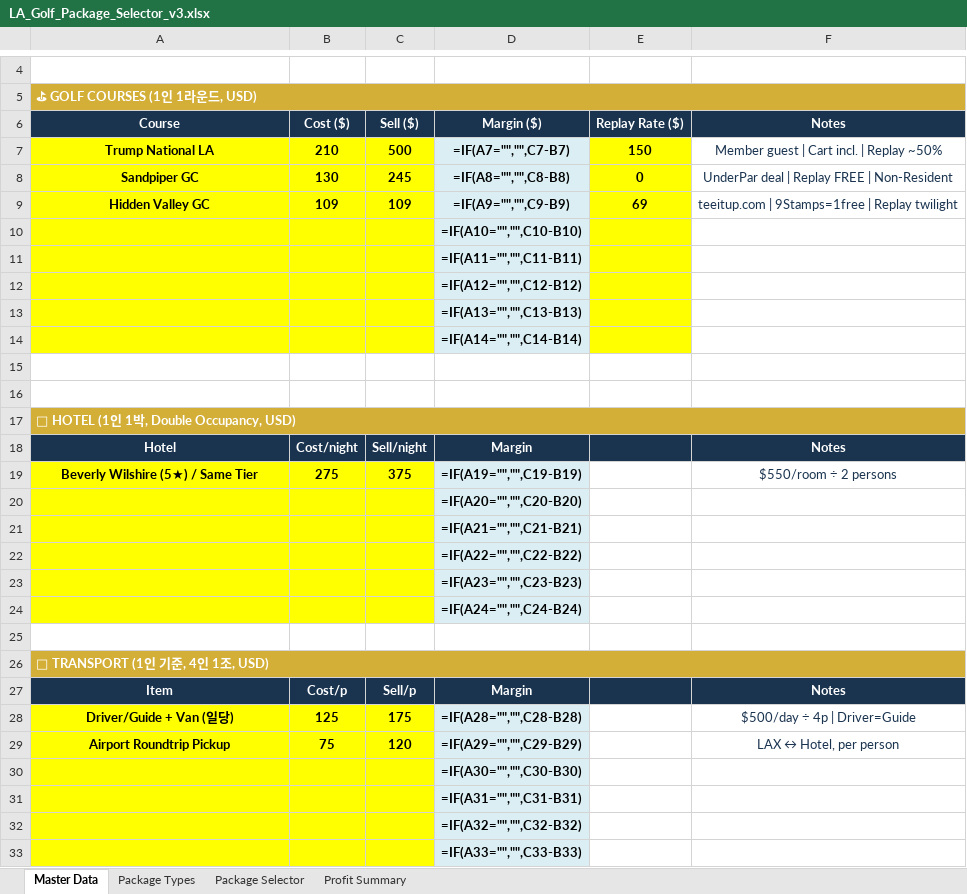
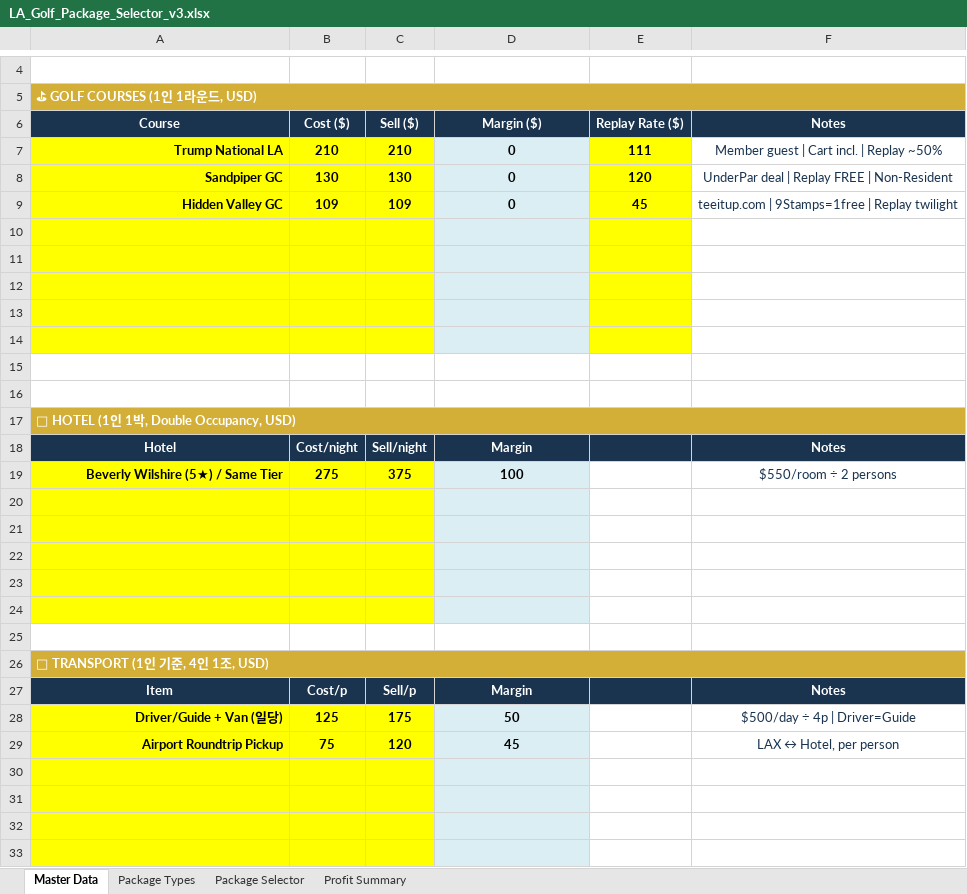
Before and after one commit to heesung2lee/resonateclub.github.io, an Excel workbook: files/LA_Golf_Package_Selector_v3.xlsx, sheet Master Data, drawn as a sheet; only a part is shown, gaps mark what is left out; values as stored, in another font and other column widths than the file's, no borders; formulas without a stored value are shown as written; the diff covers the shown part only; the diff names each change by its address in the sheet, - before the commit and + after, or states it on an @@ line.

```diff
--- a/files/LA_Golf_Package_Selector_v3.xlsx (sheet Master Data)
+++ b/files/LA_Golf_Package_Selector_v3.xlsx (sheet Master Data)
-A7:A9 alignment: center
+A7:A9 alignment: right
-C7 (Sell ($)): 500
+C7 (Sell ($)): 210
-D7 (Margin ($)): =IF(A7="","",C7-B7)
+D7 (Margin ($)): 0
-E7 (Replay Rate ($)): 150
+E7 (Replay Rate ($)): 111
-C8 (Sell ($)): 245
+C8 (Sell ($)): 130
-D8 (Margin ($)): =IF(A8="","",C8-B8)
+D8 (Margin ($)): 0
-E8 (Replay Rate ($)): 0
+E8 (Replay Rate ($)): 120
-D9 (Margin ($)): =IF(A9="","",C9-B9)
+D9 (Margin ($)): 0
-E9 (Replay Rate ($)): 69
+E9 (Replay Rate ($)): 45
-D10 (Margin ($)): =IF(A10="","",C10-B10)
+D10 (Margin ($)): (empty)
-D11 (Margin ($)): =IF(A11="","",C11-B11)
+D11 (Margin ($)): (empty)
-D12 (Margin ($)): =IF(A12="","",C12-B12)
+D12 (Margin ($)): (empty)
-D13 (Margin ($)): =IF(A13="","",C13-B13)
+D13 (Margin ($)): (empty)
-D14 (Margin ($)): =IF(A14="","",C14-B14)
+D14 (Margin ($)): (empty)
-A19 alignment: center
+A19 alignment: right
-D19 (Margin ($)): =IF(A19="","",C19-B19)
+D19 (Margin ($)): 100
-D20 (Margin ($)): =IF(A20="","",C20-B20)
+D20 (Margin ($)): (empty)
-D21 (Margin ($)): =IF(A21="","",C21-B21)
+D21 (Margin ($)): (empty)
-D22 (Margin ($)): =IF(A22="","",C22-B22)
+D22 (Margin ($)): (empty)
-D23 (Margin ($)): =IF(A23="","",C23-B23)
+D23 (Margin ($)): (empty)
-D24 (Margin ($)): =IF(A24="","",C24-B24)
+D24 (Margin ($)): (empty)
-A28:A29 alignment: center
+A28:A29 alignment: right
-D28 (Margin ($)): =IF(A28="","",C28-B28)
+D28 (Margin ($)): 50
-D29 (Margin ($)): =IF(A29="","",C29-B29)
+D29 (Margin ($)): 45
-D30 (Margin ($)): =IF(A30="","",C30-B30)
+D30 (Margin ($)): (empty)
-D31 (Margin ($)): =IF(A31="","",C31-B31)
+D31 (Margin ($)): (empty)
-D32 (Margin ($)): =IF(A32="","",C32-B32)
+D32 (Margin ($)): (empty)
-D33 (Margin ($)): =IF(A33="","",C33-B33)
+D33 (Margin ($)): (empty)
```
Also changed, not shown: 20 edited cells and cell formats elsewhere in this sheet, sheet Package Selector, sheet Profit Summary, sheet Package Types.
